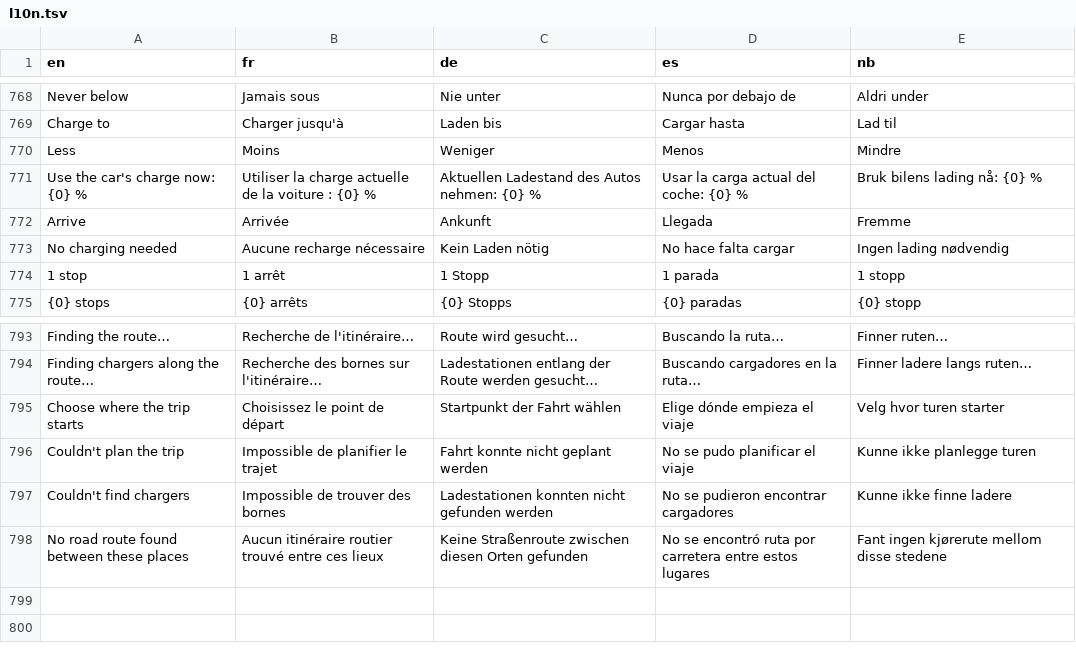
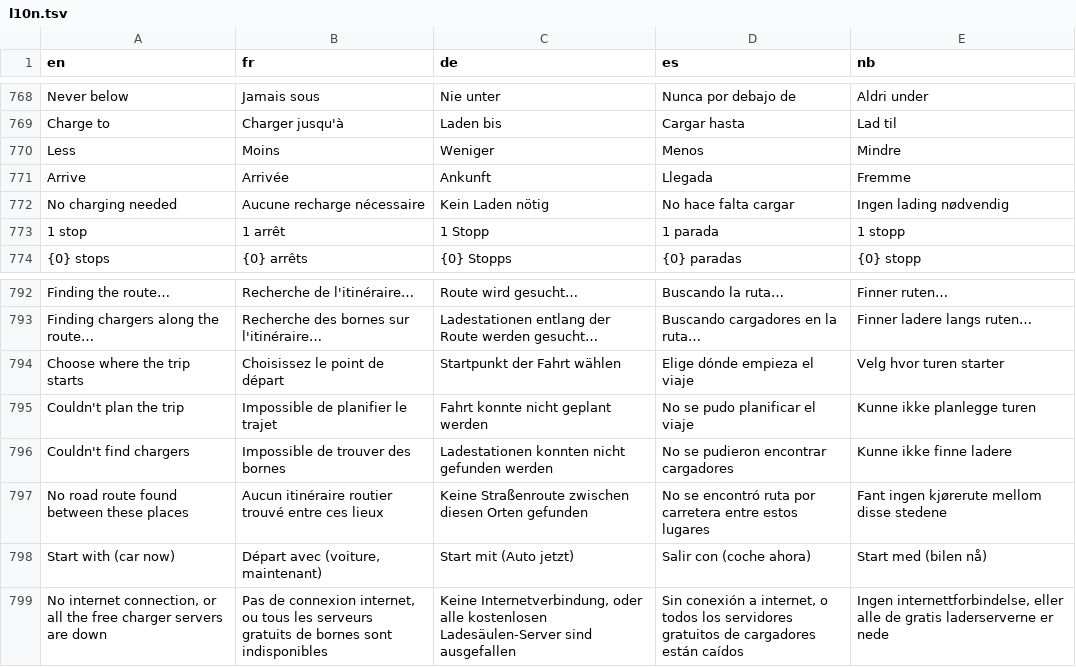
Before and after one commit to Skadgar/lionflow, a TSV file: app/src/main/assets/l10n.tsv, drawn as a sheet; only a part is shown, gaps mark what is left out.

```diff
--- a/app/src/main/assets/l10n.tsv
+++ b/app/src/main/assets/l10n.tsv
@@ -770,3 +770,2 @@ Charge to	Charger jusqu'à	Laden bis	Cargar hasta	Lad til
 Less	Moins	Weniger	Menos	Mindre
-Use the car's charge now: {0} %	Utiliser la charge actuelle de la voiture : {0} %	Aktuellen Ladestand des Autos nehmen: {0} %	Usar la carga actual del coche: {0} %	Bruk bilens lading nå: {0} %
 Arrive 	Arrivée 	Ankunft 	Llegada 	Fremme
@@ -798 +797,3 @@ Couldn't find chargers	Impossible de trouver des bornes	Ladestationen konnten ni
 No road route found between these places	Aucun itinéraire routier trouvé entre ces lieux	Keine Straßenroute zwischen diesen Orten gefunden	No se encontró ruta por carretera entre estos lugares	Fant ingen kjørerute mellom disse stedene
+Start with (car now)	Départ avec (voiture, maintenant)	Start mit (Auto jetzt)	Salir con (coche ahora)	Start med (bilen nå)
+No internet connection, or all the free charger servers are down	Pas de connexion internet, ou tous les serveurs gratuits de bornes sont indisponibles	Keine Internetverbindung, oder alle kostenlosen Ladesäulen-Server sind ausgefallen	Sin conexión a internet, o todos los servidores gratuitos de cargadores están caídos	Ingen internettforbindelse, eller alle de gratis laderserverne er nede
```
Also changed, not shown: 3 other files.
